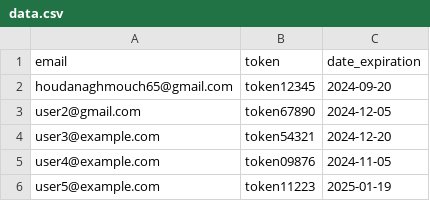
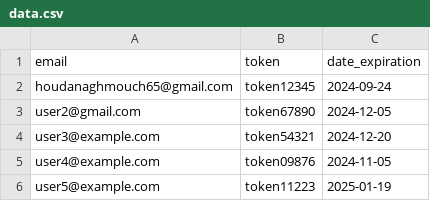
Before and after one commit to zero1-boop/zero, a CSV file: data.csv, drawn as a sheet.

Commit message:
Update data.csv

```diff
--- a/data.csv
+++ b/data.csv
@@ -1,3 +1,3 @@
 email,token,date_expiration
-houdanaghmouch65@gmail.com,token12345,2024-09-20
+houdanaghmouch65@gmail.com,token12345,2024-09-24
 user2@gmail.com,token67890,2024-12-05
```
